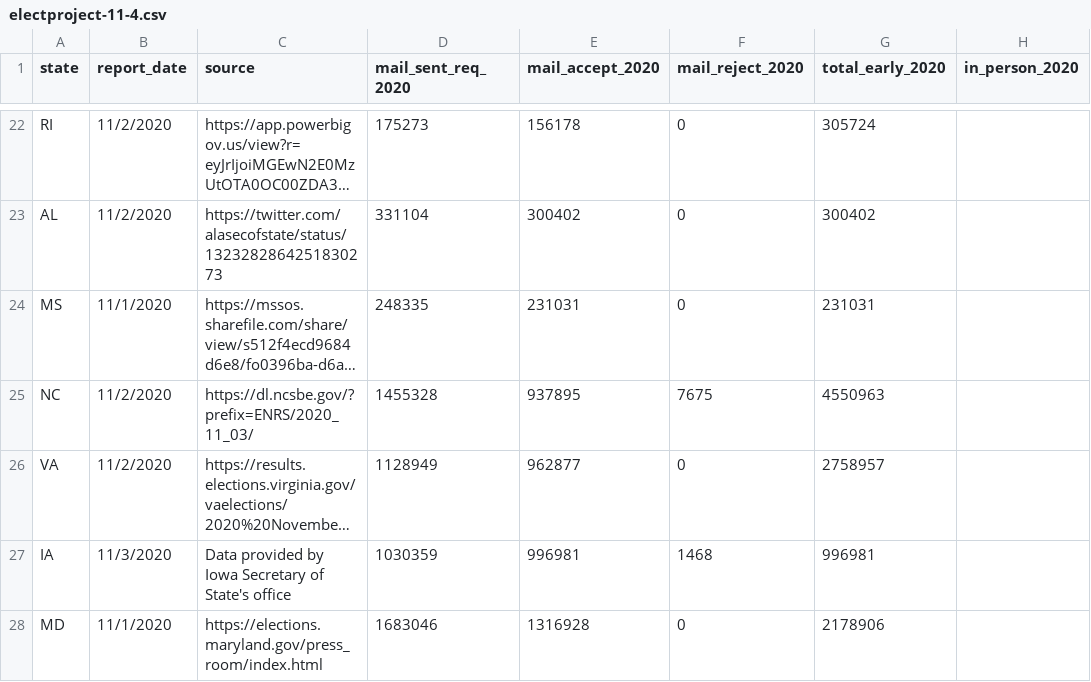
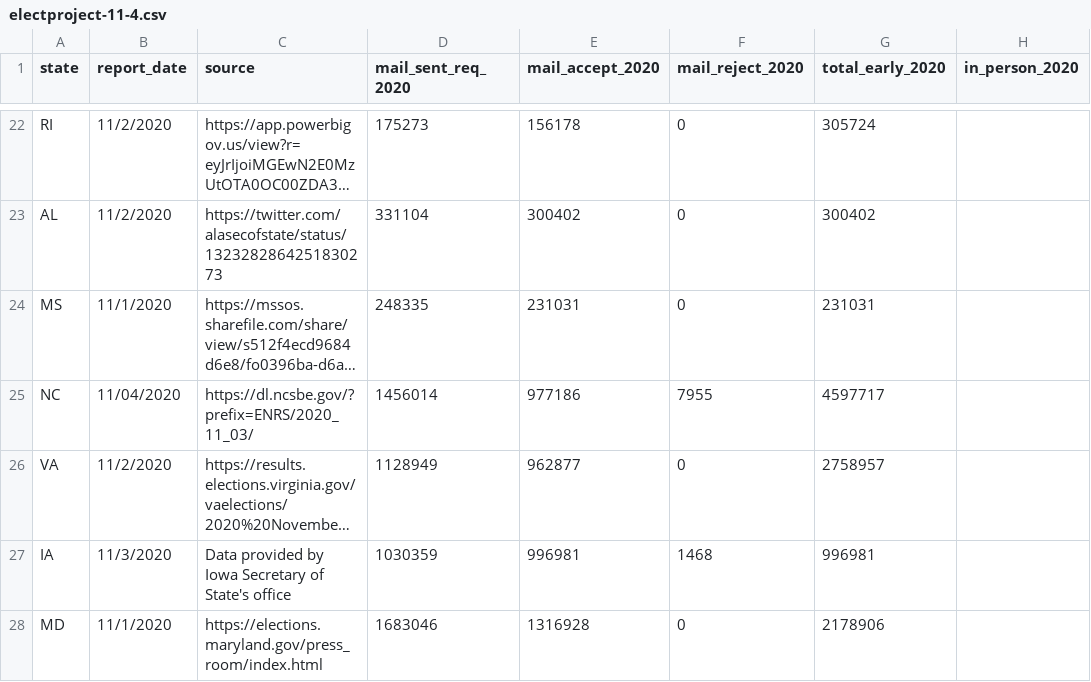
Before and after one commit to spacedogXYZ/count-every-vote, a CSV file: data/electproject/electproject-11-4.csv, drawn as a sheet; only a part is shown, gaps mark what is left out; long unchanged cells end in …; the diff names each change by its address in the sheet, - before the commit and + after, or states it on an @@ line.

Commit message:
separate eday from enip totals

```diff
--- a/data/electproject/electproject-11-4.csv
+++ b/data/electproject/electproject-11-4.csv
-B25 (report_date): 11/2/2020
+B25 (report_date): 11/04/2020
-D25 (mail_sent_req_2020): 1455328
+D25 (mail_sent_req_2020): 1456014
-E25 (mail_accept_2020): 937895
+E25 (mail_accept_2020): 977186
-F25 (mail_reject_2020): 7675
+F25 (mail_reject_2020): 7955
-G25 (total_early_2020): 4550963
+G25 (total_early_2020): 4597717
```
Also changed, not shown: 5 other files.
